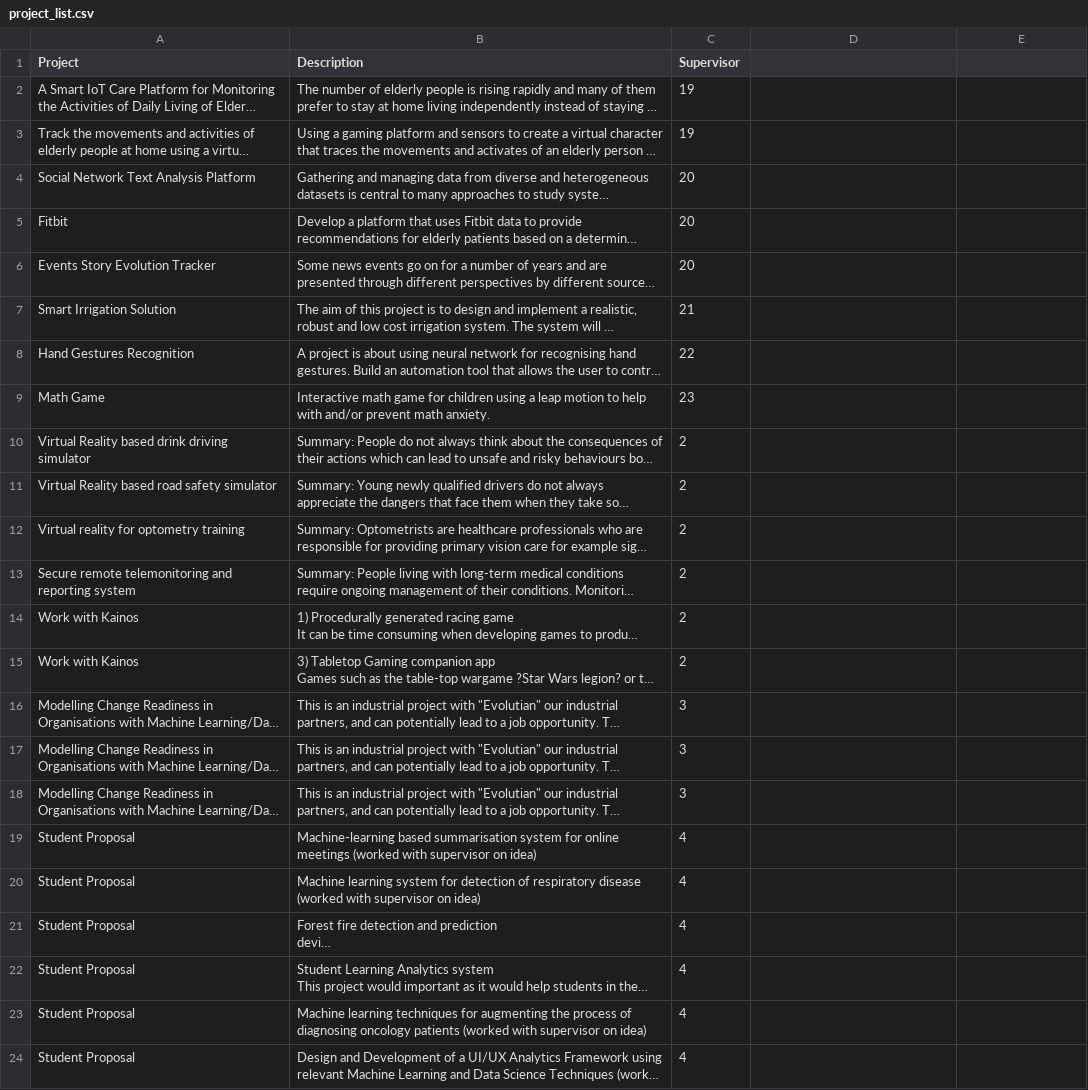
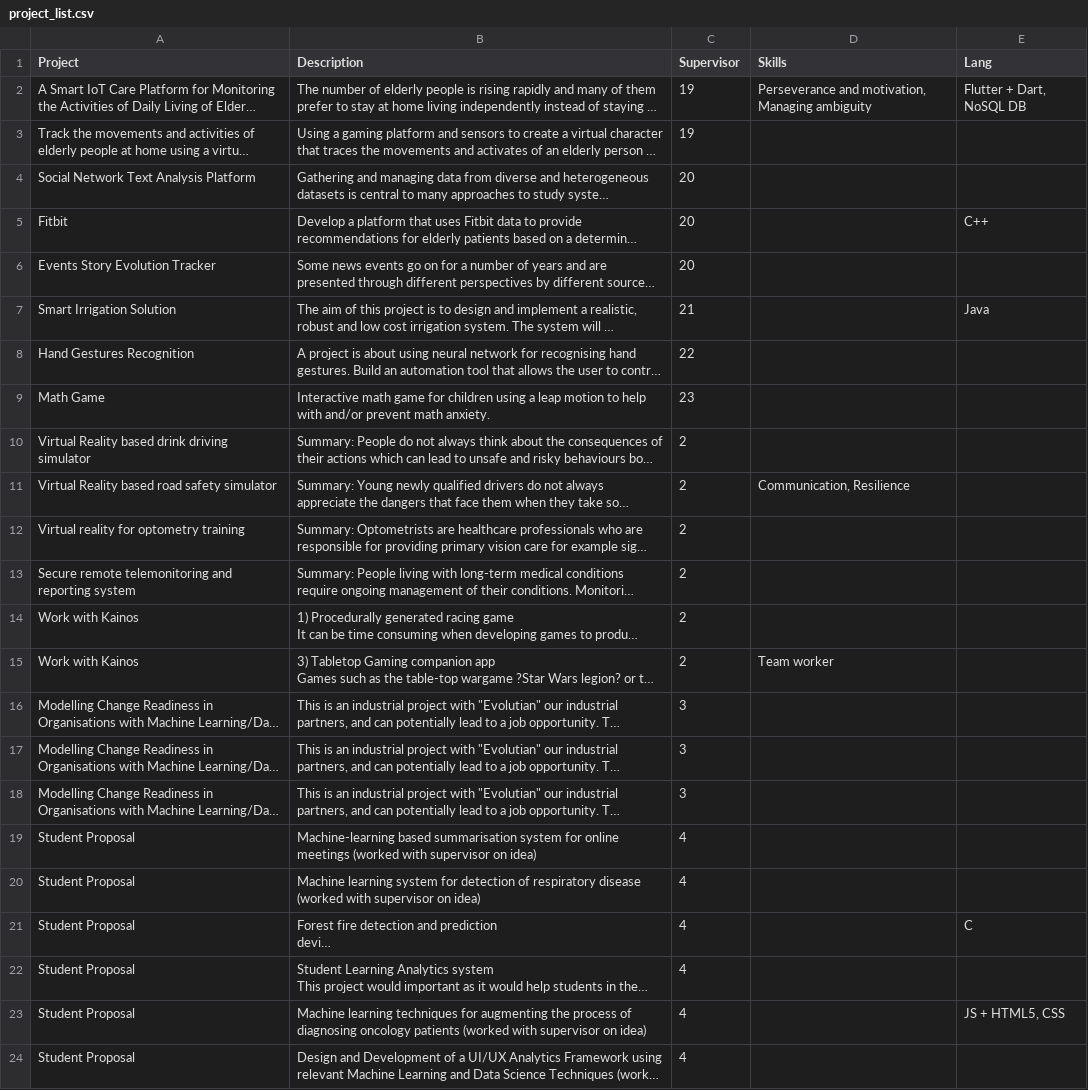
Before and after one commit to abdullahbasaad/Undergraduate-project-s-platform, a CSV file: assets/project_list.csv, drawn as a sheet; only a part is shown; long unchanged cells end in …; the diff names each change by its address in the sheet, - before the commit and + after, or states it on an @@ line.

```diff
--- a/assets/project_list.csv
+++ b/assets/project_list.csv
-D1: (empty)
+D1: Skills
-E1: (empty)
+E1: Lang
-D2 (Skills): (empty)
+D2 (Skills): Perseverance and motivation, Managing ambiguity
-E2 (Lang): (empty)
+E2 (Lang): Flutter + Dart, NoSQL DB
-E5 (Lang): (empty)
+E5 (Lang): C++
-E7 (Lang): (empty)
+E7 (Lang): Java
-D11 (Skills): (empty)
+D11 (Skills): Communication, Resilience
-D15 (Skills): (empty)
+D15 (Skills): Team worker
-E21 (Lang): (empty)
+E21 (Lang): C
-E23 (Lang): (empty)
+E23 (Lang): JS + HTML5, CSS
```
Also changed, not shown: assets/Students_info.csv, assets/staff_info.csv, 6 other files.
